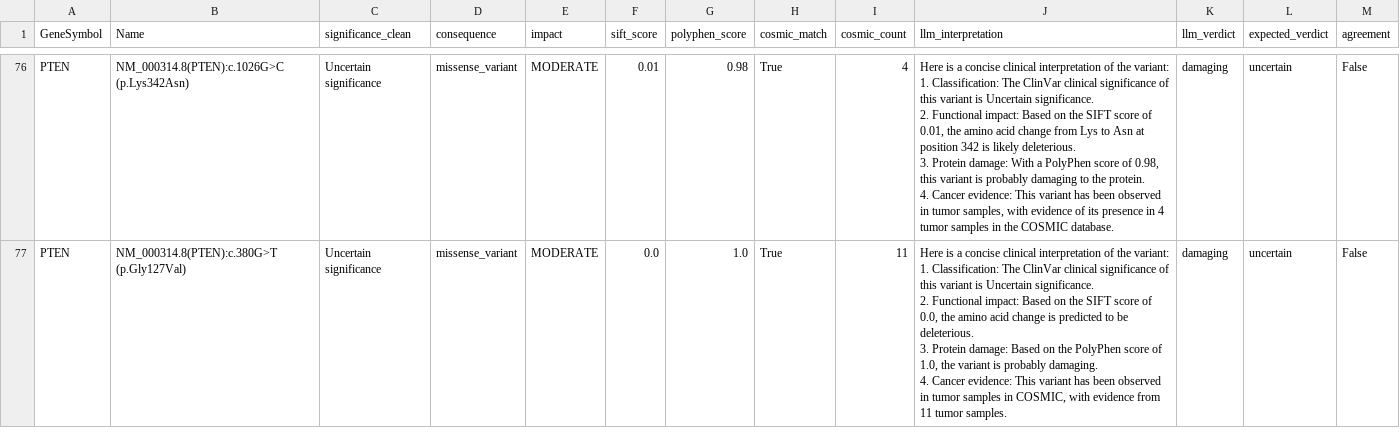
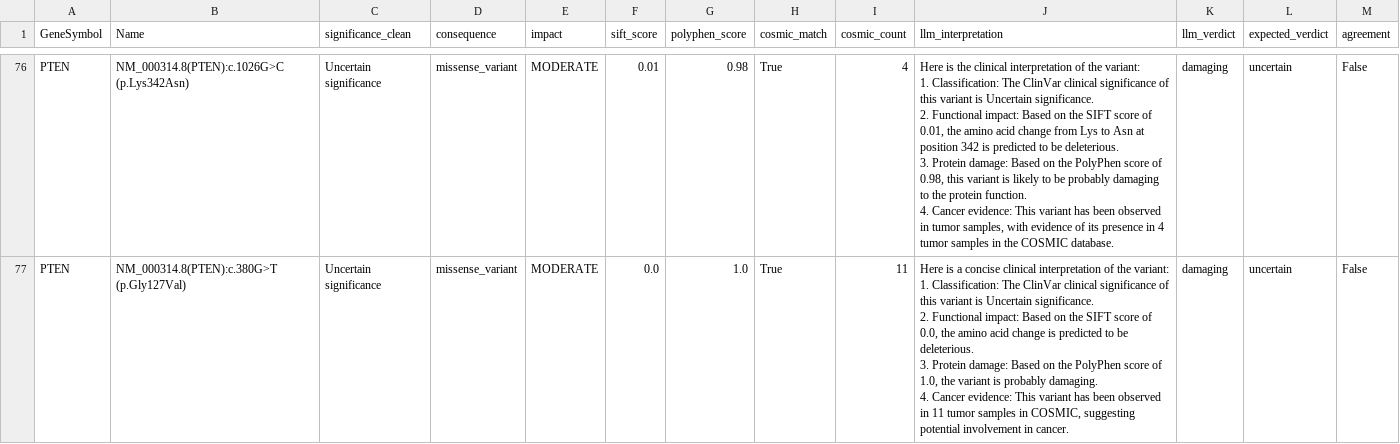
Before and after one commit to eagnanta/variant_interpreter, a CSV file: data/evaluation_results.csv, drawn as a sheet; only a part is shown, gaps mark what is left out; ↵ is a line break in a cell; the diff covers the shown part only; the diff names each change by its address in the sheet, - before the commit and + after, or states it on an @@ line.

```diff
--- a/data/evaluation_results.csv
+++ b/data/evaluation_results.csv
-J76 (llm_interpretation): Here is a concise clinical interpretation of the variant: ↵ 1. Classification: The ClinVar clinical significance of this variant is Uncertain significance. ↵ 2. Functional impact: Based on the SIFT score of 0.01, the amino acid change from Lys to Asn at position 342 is likely deleterious. ↵ 3. Protein damage: With a PolyPhen score of 0.98, this variant is probably damaging to the protein. ↵ 4. Cancer…
+J76 (llm_interpretation): Here is the clinical interpretation of the variant: ↵ 1. Classification: The ClinVar clinical significance of this variant is Uncertain significance. ↵ 2. Functional impact: Based on the SIFT score of 0.01, the amino acid change from Lys to Asn at position 342 is predicted to be deleterious. ↵ 3. Protein damage: Based on the PolyPhen score of 0.98, this variant is likely to be probably damaging to the protein function. ↵ 4. Cancer…
-J77 (llm_interpretation): …observed in tumor samples in COSMIC, with evidence from 11 tumor samples.
+J77 (llm_interpretation): …observed in 11 tumor samples in COSMIC, suggesting potential involvement in cancer.
```
Also changed, not shown: 95 edited cells elsewhere in this file, data/variants_annotated.csv, data/variants_cosmic.csv, 3 other files.
